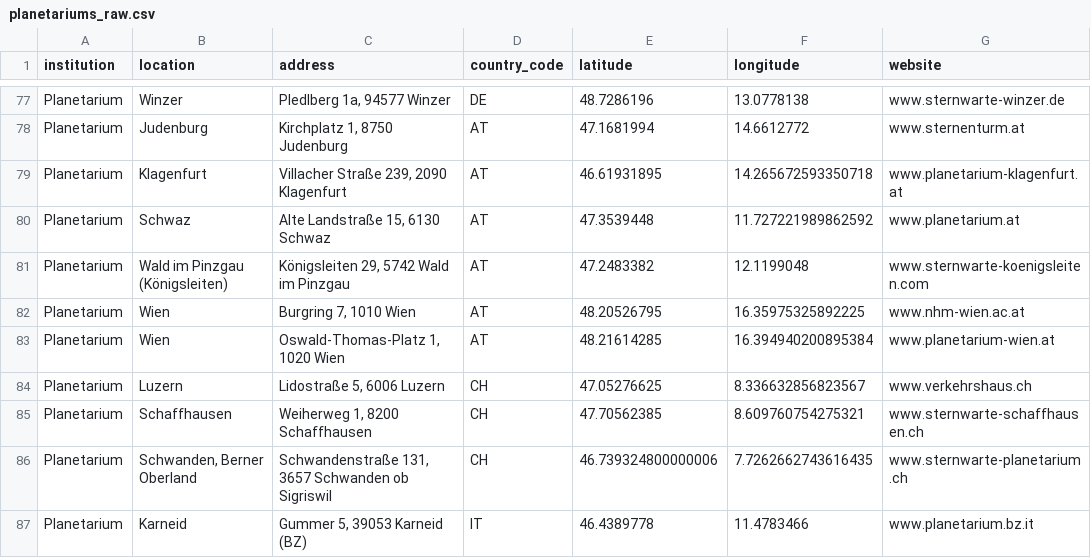
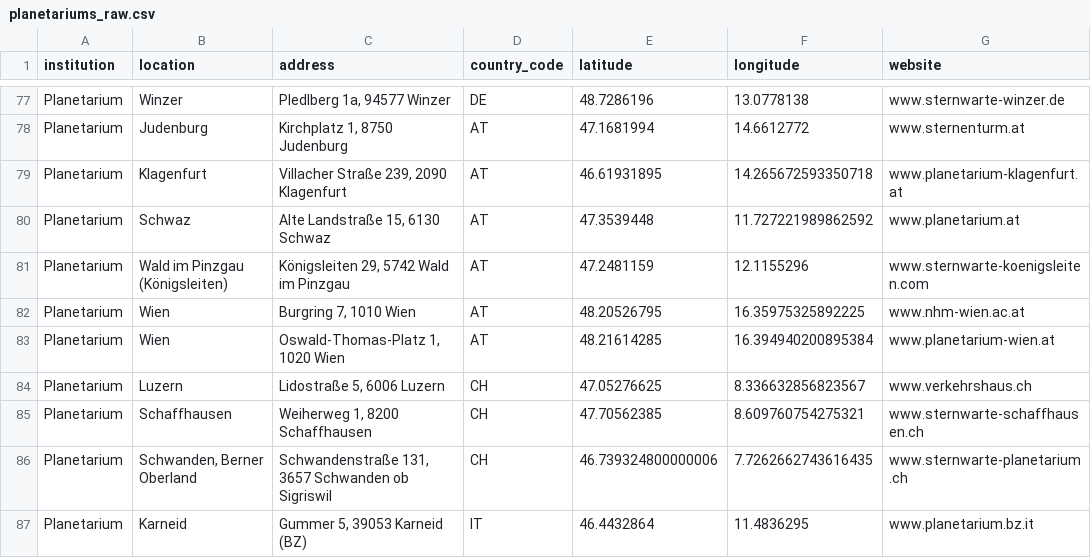
Before and after one commit to Kartenfreunde/Datenbank, a CSV file: csv/raw/planetariums_raw.csv, drawn as a sheet; only a part is shown, gaps mark what is left out; the diff names each change by its address in the sheet, - before the commit and + after, or states it on an @@ line.

```diff
--- a/csv/raw/planetariums_raw.csv
+++ b/csv/raw/planetariums_raw.csv
-E81 (latitude): 47.2483382
+E81 (latitude): 47.2481159
-F81 (longitude): 12.1199048
+F81 (longitude): 12.1155296
-E87 (latitude): 46.4389778
+E87 (latitude): 46.4432864
-F87 (longitude): 11.4783466
+F87 (longitude): 11.4836295
```
Also changed, not shown: csv/de/planetariums_de.csv, 2 other files.
